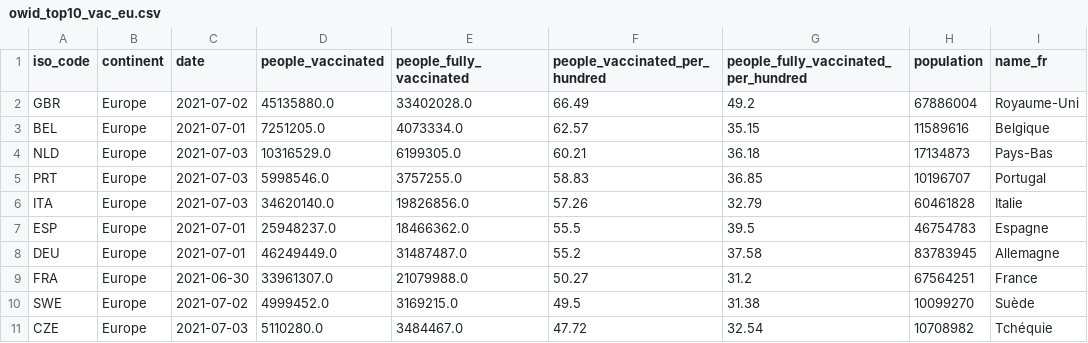
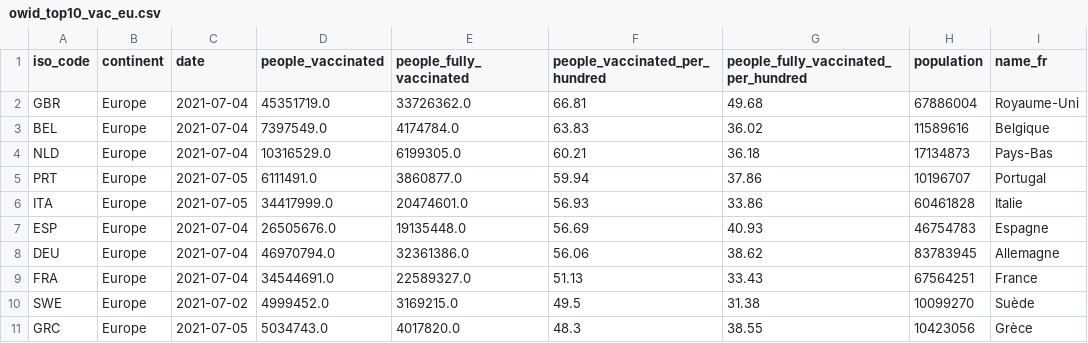
Before and after one commit to rpennacchio/covid-dashboard, a CSV file: data/owid_top10_vac_eu.csv, drawn as a sheet.

```diff
--- a/data/owid_top10_vac_eu.csv
+++ b/data/owid_top10_vac_eu.csv
@@ -1,11 +1,11 @@
 iso_code,continent,date,people_vaccinated,people_fully_vaccinated,people_vaccinated_per_hundred,people_fully_vaccinated_per_hundred,population,name_fr
-GBR,Europe,2021-07-02,45135880.0,33402028.0,66.49,49.2,67886004,Royaume-Uni
-BEL,Europe,2021-07-01,7251205.0,4073334.0,62.57,35.15,11589616,Belgique
-NLD,Europe,2021-07-03,10316529.0,6199305.0,60.21,36.18,17134873,Pays-Bas
-PRT,Europe,2021-07-03,5998546.0,3757255.0,58.83,36.85,10196707,Portugal
-ITA,Europe,2021-07-03,34620140.0,19826856.0,57.26,32.79,60461828,Italie
-ESP,Europe,2021-07-01,25948237.0,18466362.0,55.5,39.5,46754783,Espagne
-DEU,Europe,2021-07-01,46249449.0,31487487.0,55.2,37.58,83783945,Allemagne
-FRA,Europe,2021-06-30,33961307.0,21079988.0,50.27,31.2,67564251,France
+GBR,Europe,2021-07-04,45351719.0,33726362.0,66.81,49.68,67886004,Royaume-Uni
+BEL,Europe,2021-07-04,7397549.0,4174784.0,63.83,36.02,11589616,Belgique
+NLD,Europe,2021-07-04,10316529.0,6199305.0,60.21,36.18,17134873,Pays-Bas
+PRT,Europe,2021-07-05,6111491.0,3860877.0,59.94,37.86,10196707,Portugal
+ITA,Europe,2021-07-05,34417999.0,20474601.0,56.93,33.86,60461828,Italie
+ESP,Europe,2021-07-04,26505676.0,19135448.0,56.69,40.93,46754783,Espagne
+DEU,Europe,2021-07-04,46970794.0,32361386.0,56.06,38.62,83783945,Allemagne
+FRA,Europe,2021-07-04,34544691.0,22589327.0,51.13,33.43,67564251,France
 SWE,Europe,2021-07-02,4999452.0,3169215.0,49.5,31.38,10099270,Suède
-CZE,Europe,2021-07-03,5110280.0,3484467.0,47.72,32.54,10708982,Tchéquie
+GRC,Europe,2021-07-05,5034743.0,4017820.0,48.3,38.55,10423056,Grèce
```
Also changed, not shown: data/owid_top10_vac_world.csv, data/owid_total_dc.csv, 7 other files.
